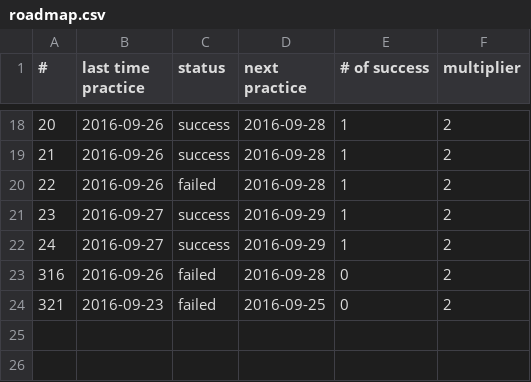
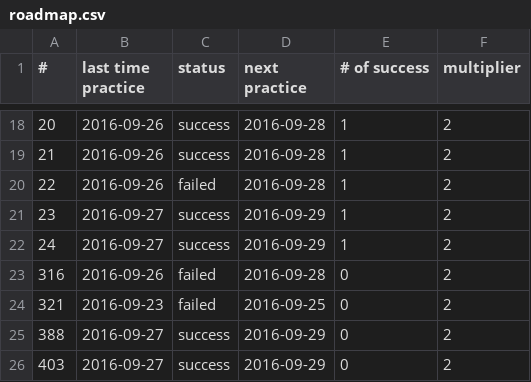
Before and after one commit to chiihuang/leetcode-cpp, a CSV file: roadmap.csv, drawn as a sheet; only a part is shown, gaps mark what is left out; the diff names each change by its address in the sheet, - before the commit and + after, or states it on an @@ line.

Commit message:
Update roadmap.csv

```diff
--- a/roadmap.csv
+++ b/roadmap.csv
+row 25: 388 | 2016-09-27 | success | 2016-09-29 | 0 | 2
+row 26: 403 | 2016-09-27 | success | 2016-09-29 | 0 | 2
```
